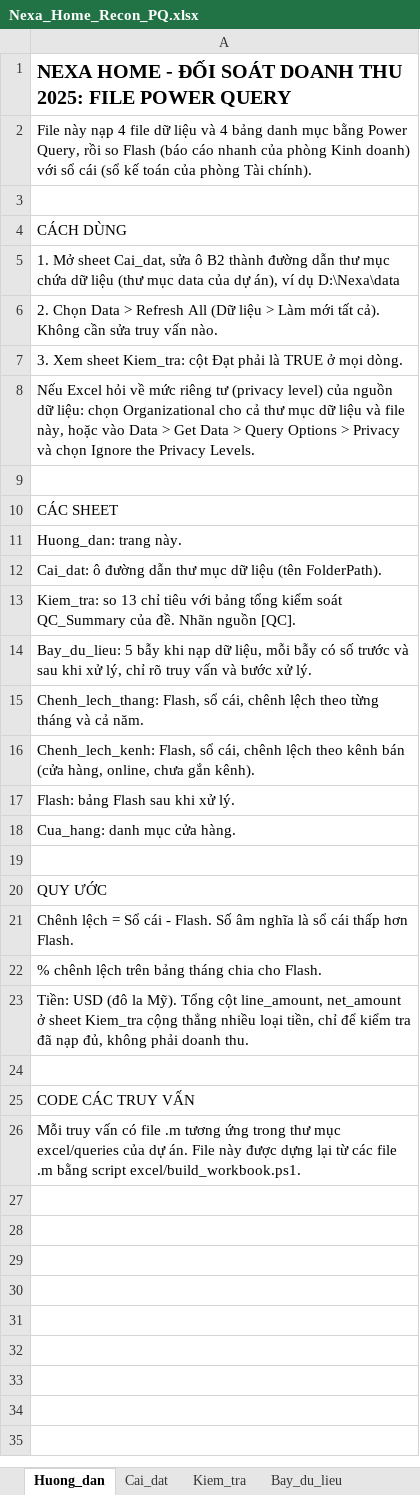
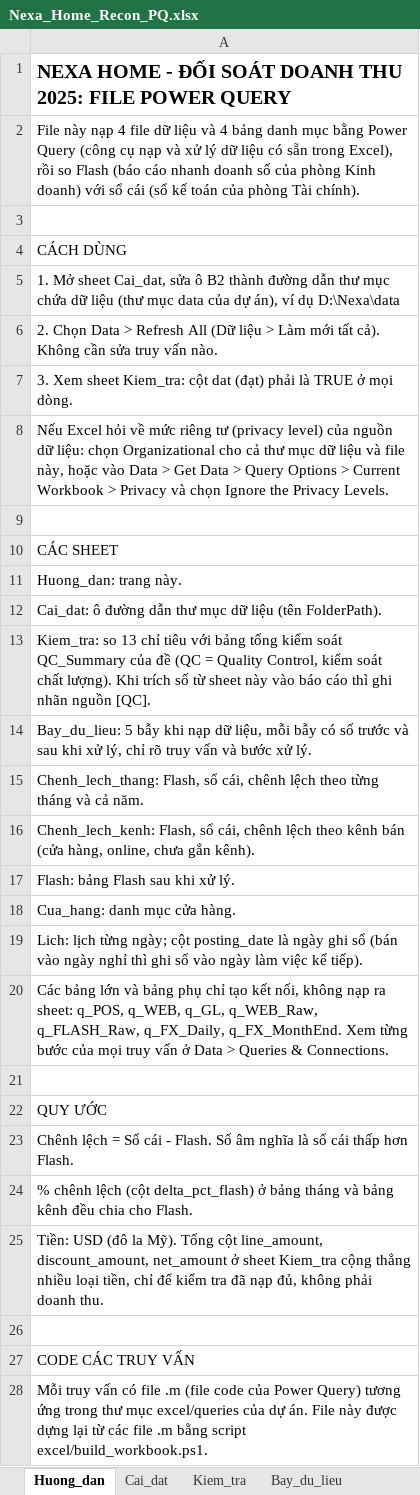
Before and after one commit to AIVIETNAM-AIO-JishaUyen/nexa-home-revenue-recon, an Excel workbook: excel/Nexa_Home_Recon_PQ.xlsx, sheet Huong_dan, drawn as a sheet; values as stored, in another font and other column widths than the file's, no borders; addresses are those after the commit; the diff names each change by its address in the sheet, - before the commit and + after, or states it on an @@ line.

```diff
--- a/excel/Nexa_Home_Recon_PQ.xlsx (sheet Huong_dan)
+++ b/excel/Nexa_Home_Recon_PQ.xlsx (sheet Huong_dan)
-A2: …bằng Power Query, rồi so Flash (báo cáo nhanh của phòng…
+A2: …bằng Power Query (công cụ nạp và xử lý dữ liệu có sẵn trong Excel), rồi so Flash (báo cáo nhanh doanh số của phòng…
-A7: …Kiem_tra: cột Đạt phải là…
+A7: …Kiem_tra: cột dat (đạt) phải là…
-A8: …Options > Privacy và…
+A8: …Options > Current Workbook > Privacy và…
-A13: …QC_Summary của đề. Nhãn nguồn [QC].
+A13: …QC_Summary của đề (QC = Quality Control, kiểm soát chất lượng). Khi trích số từ sheet này vào báo cáo thì ghi nhãn nguồn [QC].
+row 19: Lich: lịch từng ngày; cột posting_date là ngày ghi sổ (bán vào ngày nghỉ thì ghi sổ vào ngày làm việc kế tiếp).
+row 20: Các bảng lớn và bảng phụ chỉ tạo kết nối, không nạp ra sheet: q_POS, q_WEB, q_GL, q_WEB_Raw, q_FLASH_Raw, q_FX_Daily, q_FX_MonthEnd. Xem từng bước của mọi truy vấn ở Data > Queries & Connections.
-A24: …chênh lệch trên bảng tháng chia cho…
+A24: …chênh lệch (cột delta_pct_flash) ở bảng tháng và bảng kênh đều chia cho…
-A25: …cột line_amount, net_amount ở…
+A25: …cột line_amount, discount_amount, net_amount ở…
-A28: …file .m tương ứng…
+A28: …file .m (file code của Power Query) tương ứng…
```
Also changed, not shown: sheet Bay_du_lieu, sheet Chenh_lech_kenh, sheet Chenh_lech_thang.
